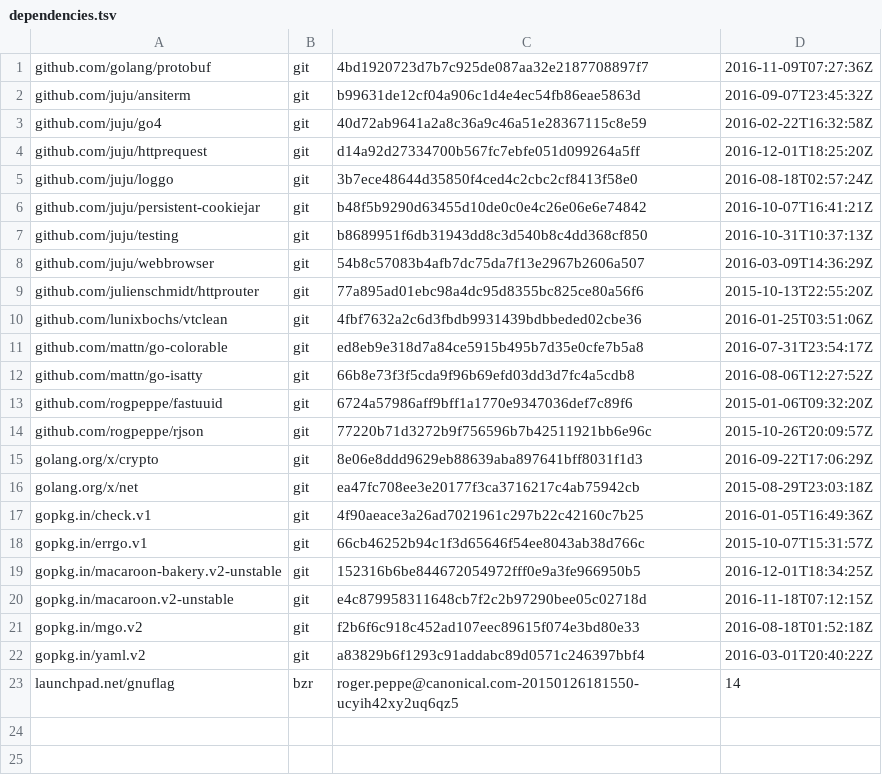
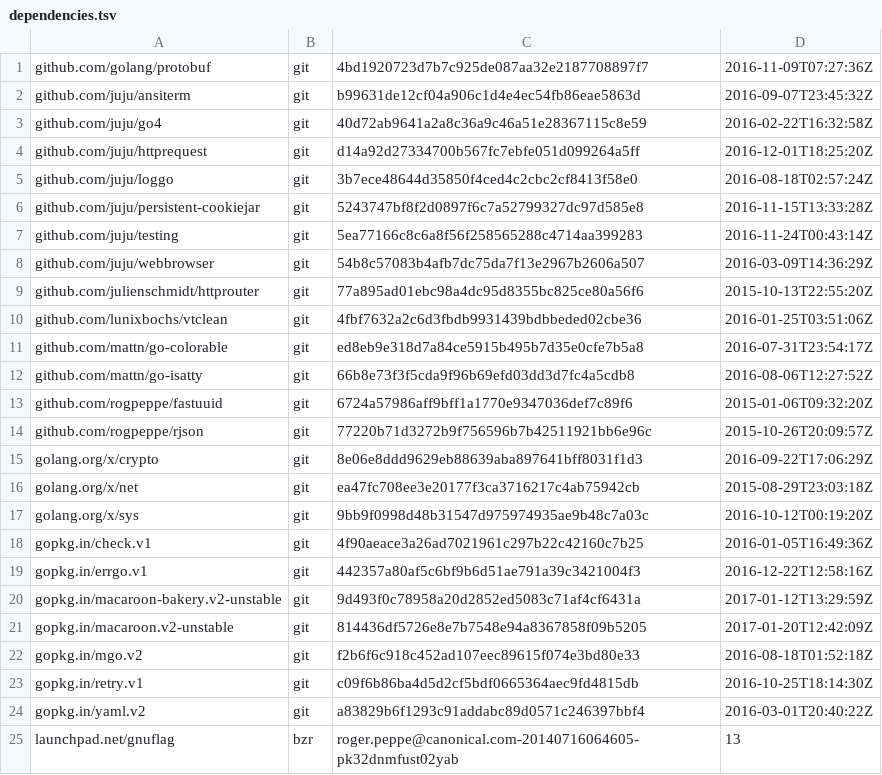
Before and after one commit to rogpeppe/bhttp, a TSV file: dependencies.tsv, drawn as a sheet.

```diff
--- a/dependencies.tsv
+++ b/dependencies.tsv
@@ -5,4 +5,4 @@ github.com/juju/httprequest	git	d14a92d27334700b567fc7ebfe051d099264a5ff	2016-12
 github.com/juju/loggo	git	3b7ece48644d35850f4ced4c2cbc2cf8413f58e0	2016-08-18T02:57:24Z
-github.com/juju/persistent-cookiejar	git	b48f5b9290d63455d10de0c0e4c26e06e6e74842	2016-10-07T16:41:21Z
-github.com/juju/testing	git	b8689951f6db31943dd8c3d540b8c4dd368cf850	2016-10-31T10:37:13Z
+github.com/juju/persistent-cookiejar	git	5243747bf8f2d0897f6c7a52799327dc97d585e8	2016-11-15T13:33:28Z
+github.com/juju/testing	git	5ea77166c8c6a8f56f258565288c4714aa399283	2016-11-24T00:43:14Z
 github.com/juju/webbrowser	git	54b8c57083b4afb7dc75da7f13e2967b2606a507	2016-03-09T14:36:29Z
@@ -16,8 +16,10 @@ golang.org/x/crypto	git	8e06e8ddd9629eb88639aba897641bff8031f1d3	2016-09-22T17:0
 golang.org/x/net	git	ea47fc708ee3e20177f3ca3716217c4ab75942cb	2015-08-29T23:03:18Z
+golang.org/x/sys	git	9bb9f0998d48b31547d975974935ae9b48c7a03c	2016-10-12T00:19:20Z
 gopkg.in/check.v1	git	4f90aeace3a26ad7021961c297b22c42160c7b25	2016-01-05T16:49:36Z
-gopkg.in/errgo.v1	git	66cb46252b94c1f3d65646f54ee8043ab38d766c	2015-10-07T15:31:57Z
-gopkg.in/macaroon-bakery.v2-unstable	git	152316b6be844672054972fff0e9a3fe966950b5	2016-12-01T18:34:25Z
-gopkg.in/macaroon.v2-unstable	git	e4c879958311648cb7f2c2b97290bee05c02718d	2016-11-18T07:12:15Z
+gopkg.in/errgo.v1	git	442357a80af5c6bf9b6d51ae791a39c3421004f3	2016-12-22T12:58:16Z
+gopkg.in/macaroon-bakery.v2-unstable	git	9d493f0c78958a20d2852ed5083c71af4cf6431a	2017-01-12T13:29:59Z
+gopkg.in/macaroon.v2-unstable	git	814436df5726e8e7b7548e94a8367858f09b5205	2017-01-20T12:42:09Z
 gopkg.in/mgo.v2	git	f2b6f6c918c452ad107eec89615f074e3bd80e33	2016-08-18T01:52:18Z
+gopkg.in/retry.v1	git	c09f6b86ba4d5d2cf5bdf0665364aec9fd4815db	2016-10-25T18:14:30Z
 gopkg.in/yaml.v2	git	a83829b6f1293c91addabc89d0571c246397bbf4	2016-03-01T20:40:22Z
-launchpad.net/gnuflag	bzr	roger.peppe@canonical.com-20150126181550-ucyih42xy2uq6qz5	14
+launchpad.net/gnuflag	bzr	roger.peppe@canonical.com-20140716064605-pk32dnmfust02yab	13
```
Also changed, not shown: 1 other file.
